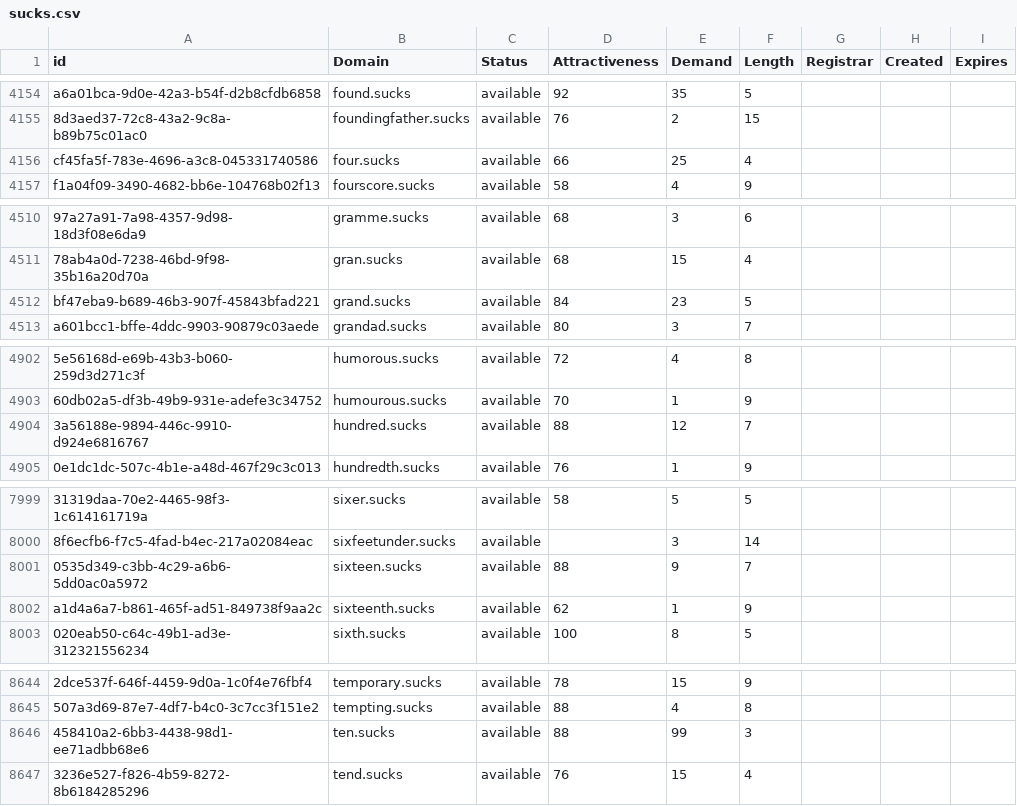
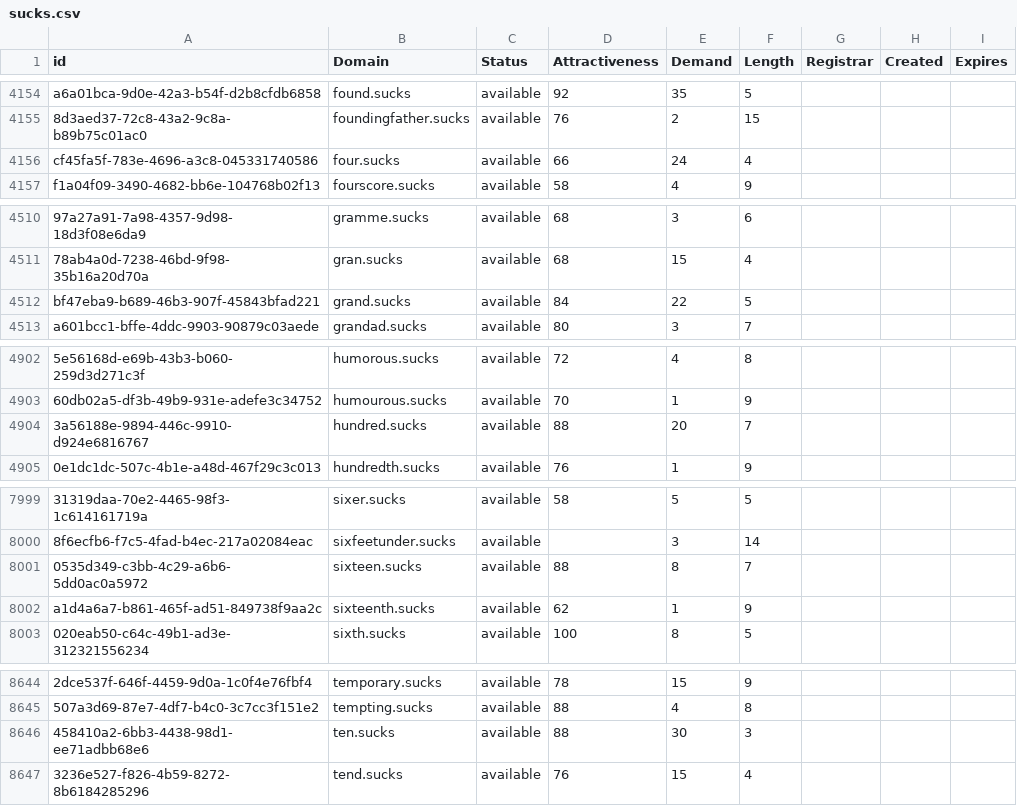
Before and after one commit to UniqueDomains/sucks-oneword-domains, a CSV file: sucks.csv, drawn as a sheet; only a part is shown, gaps mark what is left out; the diff covers the shown part only; the diff names each change by its address in the sheet, - before the commit and + after, or states it on an @@ line.

```diff
--- a/sucks.csv
+++ b/sucks.csv
-E4156 (Demand): 25
+E4156 (Demand): 24
-E4512 (Demand): 23
+E4512 (Demand): 22
-E4904 (Demand): 12
+E4904 (Demand): 20
-E8001 (Demand): 9
+E8001 (Demand): 8
-E8646 (Demand): 99
+E8646 (Demand): 30
```
Also changed, not shown: 1 removed row and 10 edited cells elsewhere in this file, 2 other files.
